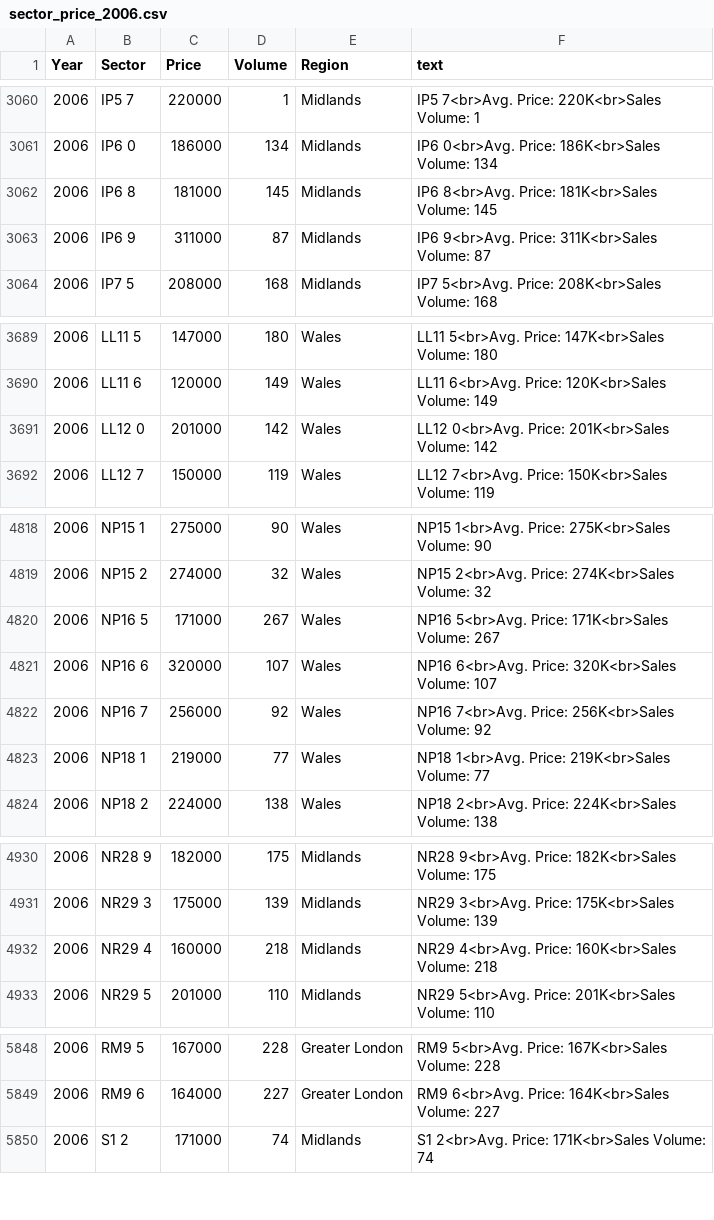
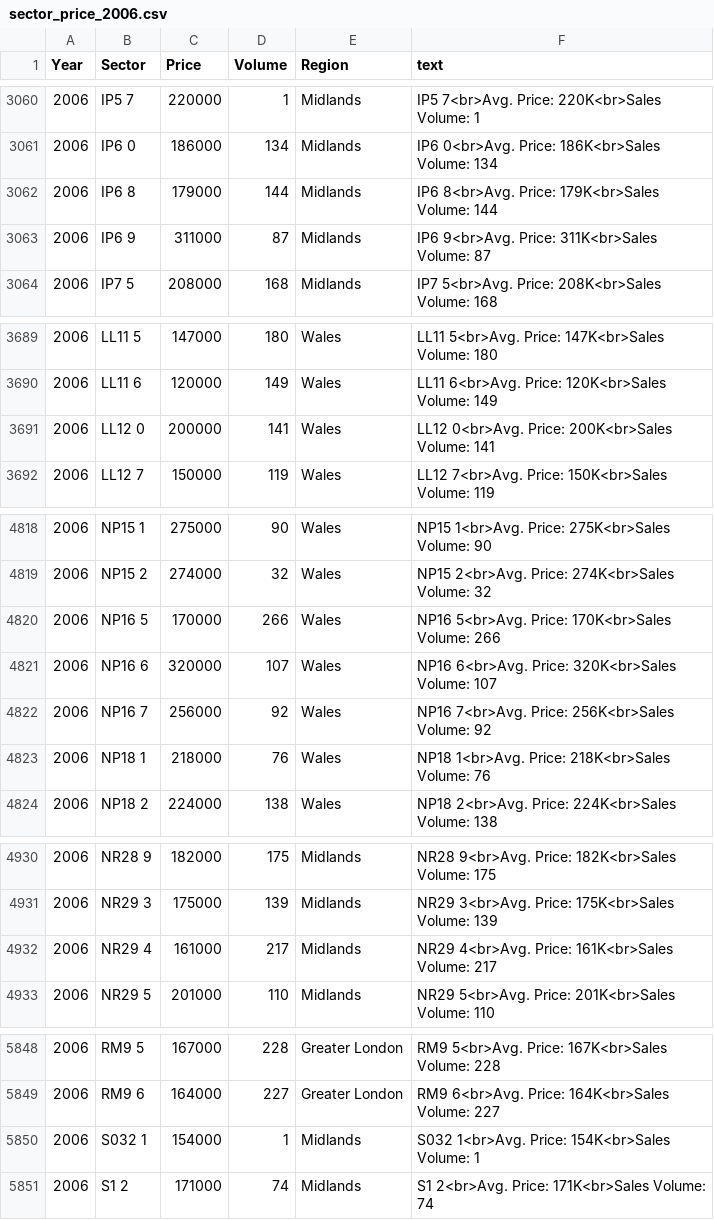
Before and after one commit to ivanlai/Plotly-App-UK-houseprices, a CSV file: appData/sector_price_2006.csv, drawn as a sheet; only a part is shown, gaps mark what is left out; the diff covers the shown part only.

```diff
--- a/appData/sector_price_2006.csv
+++ b/appData/sector_price_2006.csv
@@ -3061,3 +3061,3 @@ Year,Sector,Price,Volume,Region,text
 2006,IP6 0,186000,134,Midlands,IP6 0<br>Avg. Price: 186K<br>Sales Volume: 134
-2006,IP6 8,181000,145,Midlands,IP6 8<br>Avg. Price: 181K<br>Sales Volume: 145
+2006,IP6 8,179000,144,Midlands,IP6 8<br>Avg. Price: 179K<br>Sales Volume: 144
 2006,IP6 9,311000,87,Midlands,IP6 9<br>Avg. Price: 311K<br>Sales Volume: 87
@@ -3690,3 +3690,3 @@ Year,Sector,Price,Volume,Region,text
 2006,LL11 6,120000,149,Wales,LL11 6<br>Avg. Price: 120K<br>Sales Volume: 149
-2006,LL12 0,201000,142,Wales,LL12 0<br>Avg. Price: 201K<br>Sales Volume: 142
+2006,LL12 0,200000,141,Wales,LL12 0<br>Avg. Price: 200K<br>Sales Volume: 141
 2006,LL12 7,150000,119,Wales,LL12 7<br>Avg. Price: 150K<br>Sales Volume: 119
@@ -4819,6 +4819,6 @@ Year,Sector,Price,Volume,Region,text
 2006,NP15 2,274000,32,Wales,NP15 2<br>Avg. Price: 274K<br>Sales Volume: 32
-2006,NP16 5,171000,267,Wales,NP16 5<br>Avg. Price: 171K<br>Sales Volume: 267
+2006,NP16 5,170000,266,Wales,NP16 5<br>Avg. Price: 170K<br>Sales Volume: 266
 2006,NP16 6,320000,107,Wales,NP16 6<br>Avg. Price: 320K<br>Sales Volume: 107
 2006,NP16 7,256000,92,Wales,NP16 7<br>Avg. Price: 256K<br>Sales Volume: 92
-2006,NP18 1,219000,77,Wales,NP18 1<br>Avg. Price: 219K<br>Sales Volume: 77
+2006,NP18 1,218000,76,Wales,NP18 1<br>Avg. Price: 218K<br>Sales Volume: 76
 2006,NP18 2,224000,138,Wales,NP18 2<br>Avg. Price: 224K<br>Sales Volume: 138
@@ -4931,3 +4931,3 @@ Year,Sector,Price,Volume,Region,text
 2006,NR29 3,175000,139,Midlands,NR29 3<br>Avg. Price: 175K<br>Sales Volume: 139
-2006,NR29 4,160000,218,Midlands,NR29 4<br>Avg. Price: 160K<br>Sales Volume: 218
+2006,NR29 4,161000,217,Midlands,NR29 4<br>Avg. Price: 161K<br>Sales Volume: 217
 2006,NR29 5,201000,110,Midlands,NR29 5<br>Avg. Price: 201K<br>Sales Volume: 110
@@ -5849,2 +5849,3 @@ Year,Sector,Price,Volume,Region,text
 2006,RM9 6,164000,227,Greater London,RM9 6<br>Avg. Price: 164K<br>Sales Volume: 227
+2006,S032 1,154000,1,Midlands,S032 1<br>Avg. Price: 154K<br>Sales Volume: 1
 2006,S1 2,171000,74,Midlands,S1 2<br>Avg. Price: 171K<br>Sales Volume: 74
```
Also changed, not shown: 35 edited cells elsewhere in this file, appData/sector_percentage_delta_2020.csv, appData/sector_price_2002.csv, 51 other files.
